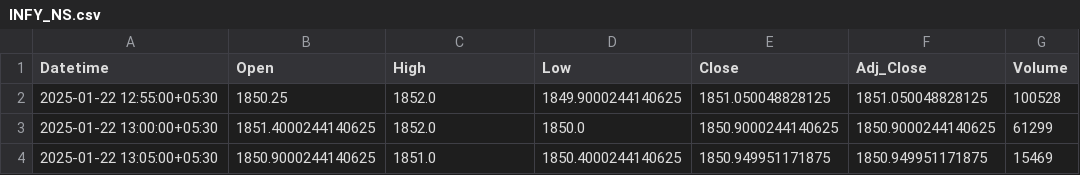
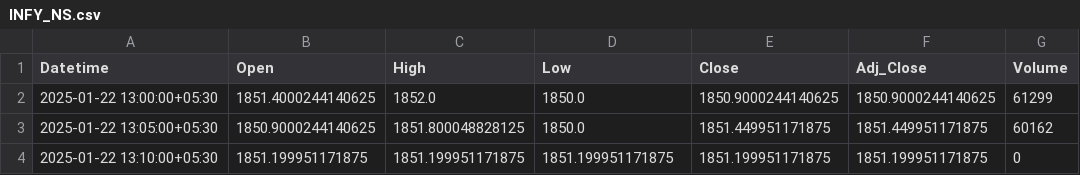
Before and after one commit to chiragpalan/stock_predictions_rnn_v1, a CSV file: temp_csv/INFY_NS.csv, drawn as a sheet.

```diff
--- a/temp_csv/INFY_NS.csv
+++ b/temp_csv/INFY_NS.csv
@@ -1,4 +1,4 @@
 Datetime,Open,High,Low,Close,Adj_Close,Volume
-2025-01-22 12:55:00+05:30,1850.25,1852.0,1849.9000244140625,1851.050048828125,1851.050048828125,100528
 2025-01-22 13:00:00+05:30,1851.4000244140625,1852.0,1850.0,1850.9000244140625,1850.9000244140625,61299
-2025-01-22 13:05:00+05:30,1850.9000244140625,1851.0,1850.4000244140625,1850.949951171875,1850.949951171875,15469
+2025-01-22 13:05:00+05:30,1850.9000244140625,1851.800048828125,1850.0,1851.449951171875,1851.449951171875,60162
+2025-01-22 13:10:00+05:30,1851.199951171875,1851.199951171875,1851.199951171875,1851.199951171875,1851.199951171875,0
```
Also changed, not shown: temp_csv/ICICIBANK_NS.csv, 1 other file.
